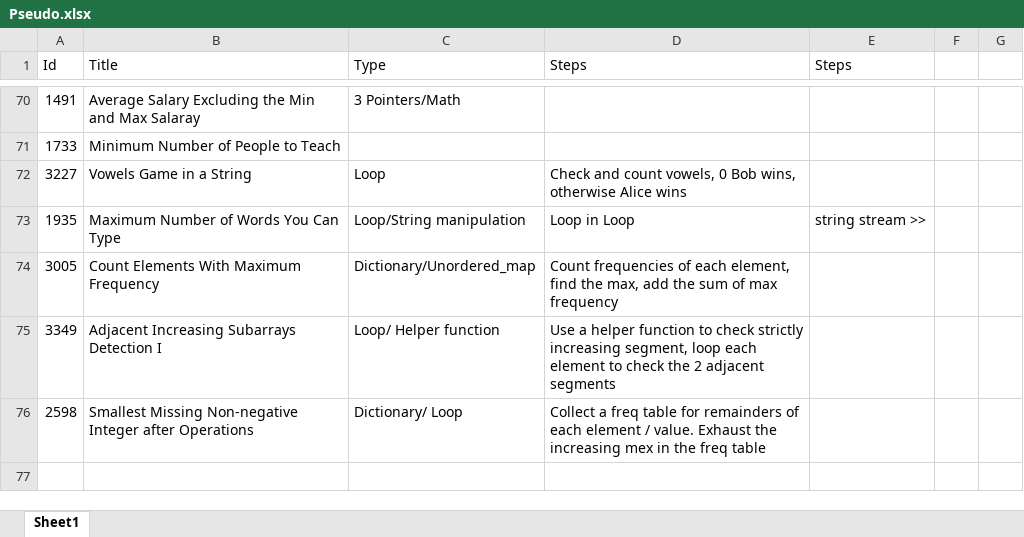
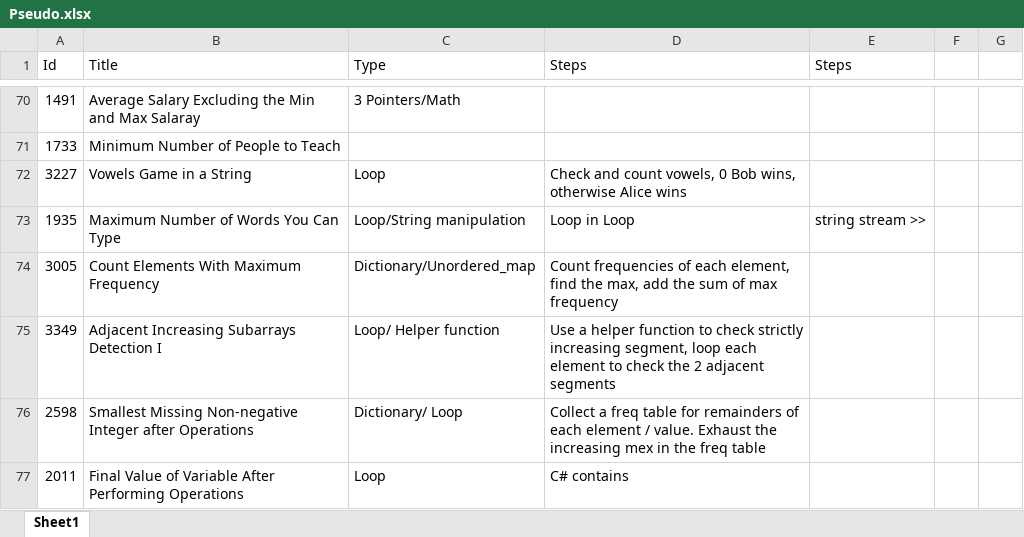
Before and after one commit to Mvrs10/LC_Solutions, an Excel workbook: Pseudo.xlsx, sheet Sheet1, drawn as a sheet; only a part is shown, gaps mark what is left out; values as stored, in another font and other column widths than the file's, no borders; the diff names each change by its address in the sheet, - before the commit and + after, or states it on an @@ line.

Commit message:
Final Value Of Variable After Performing Operations.

```diff
--- a/Pseudo.xlsx (sheet Sheet1)
+++ b/Pseudo.xlsx (sheet Sheet1)
+row 77: 2011 | Final Value of Variable After Performing Operations | Loop | C# contains
```
Also changed, not shown: 3 other files.
